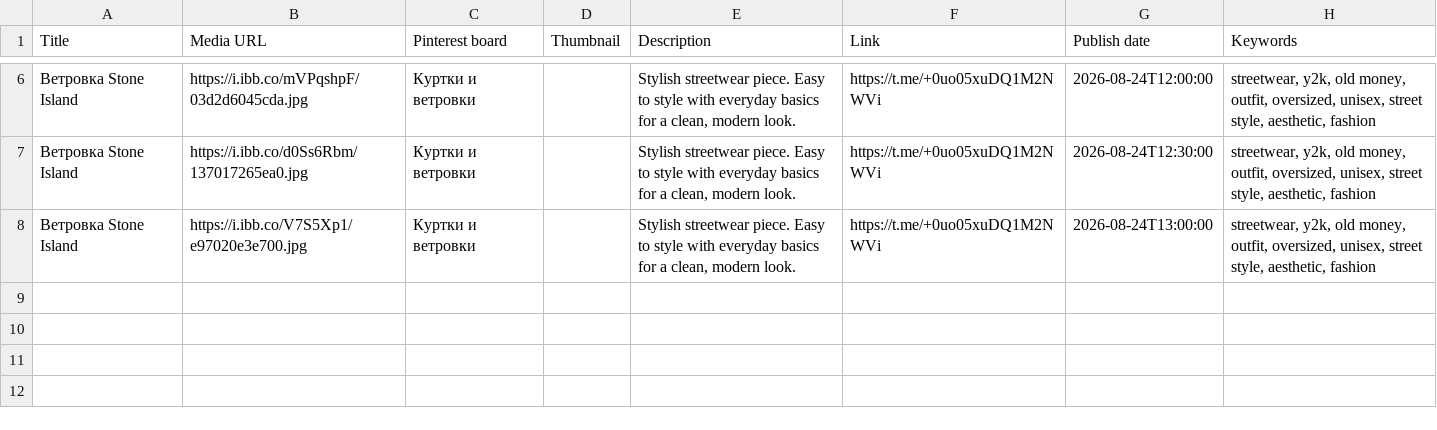
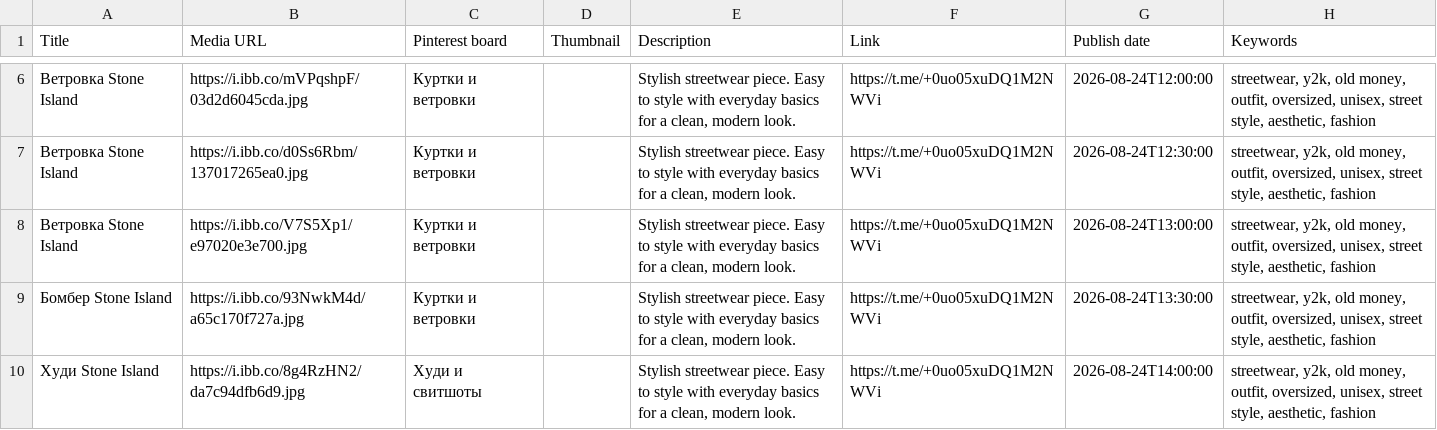
Before and after one commit to Insaf101395/Berishmot, a CSV file: pinterest_batch.csv, drawn as a sheet; only a part is shown, gaps mark what is left out; the diff names each change by its address in the sheet, - before the commit and + after, or states it on an @@ line.

```diff
--- a/pinterest_batch.csv
+++ b/pinterest_batch.csv
+row 9: Бомбер Stone Island | https://i.ibb.co/93NwkM4d/a65c170f727a.jpg | Куртки и ветровки |  | Stylish streetwear piece. Easy to style with everyday basics for a clean, modern look. | https://t.me/+0uo05xuDQ1M2NWVi | 2026-08-24T13:30:00 | streetwear, y2k, old money, outfit, oversized, unisex, street style, aesthetic, fashion
+row 10: Худи Stone Island | https://i.ibb.co/8g4RzHN2/da7c94dfb6d9.jpg | Худи и свитшоты |  | Stylish streetwear piece. Easy to style with everyday basics for a clean, modern look. | https://t.me/+0uo05xuDQ1M2NWVi | 2026-08-24T14:00:00 | streetwear, y2k, old money, outfit, oversized, unisex, street style, aesthetic, fashion
```
Also changed, not shown: 2 other files.
